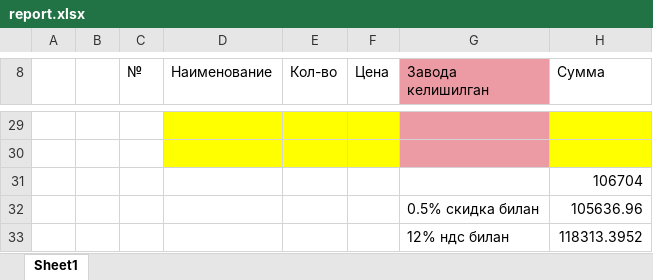
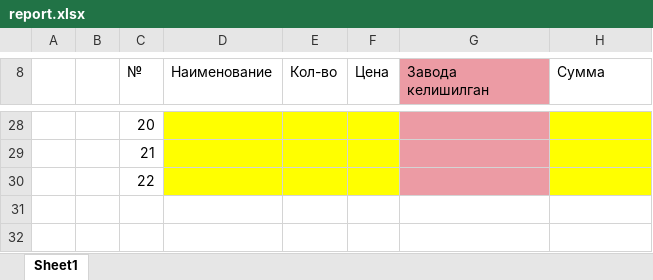
Before and after one commit to MrShokh4346/pharmacy, an Excel workbook: app/report/report.xlsx, sheet Sheet1, drawn as a sheet; only a part is shown, gaps mark what is left out; values as stored, in another font and other column widths than the file's, no borders; removed rows and columns are numbered as before the commit, all else as after; the diff covers the shown part only; the diff names each change by its address in the sheet, - before the commit and + after, or states it on an @@ line.

```diff
--- a/app/report/report.xlsx (sheet Sheet1)
+++ b/app/report/report.xlsx (sheet Sheet1)
-C28 (№): (empty)
+C28 (№): 20
-C29 (№): (empty)
+C29 (№): 21
-row 31:  |  |  |  |  |  |  | 106704
-row 32:  |  |  |  |  |  | 0.5% скидка билан | 105636.96
-row 33:  |  |  |  |  |  | 12% ндс билан | 118313.3952
+row 30:  |  | 22
```
Also changed, not shown: 1 removed row, 20 edited cells and merged cells elsewhere in this sheet, app/report/Book.xlsx, 8 other files.
